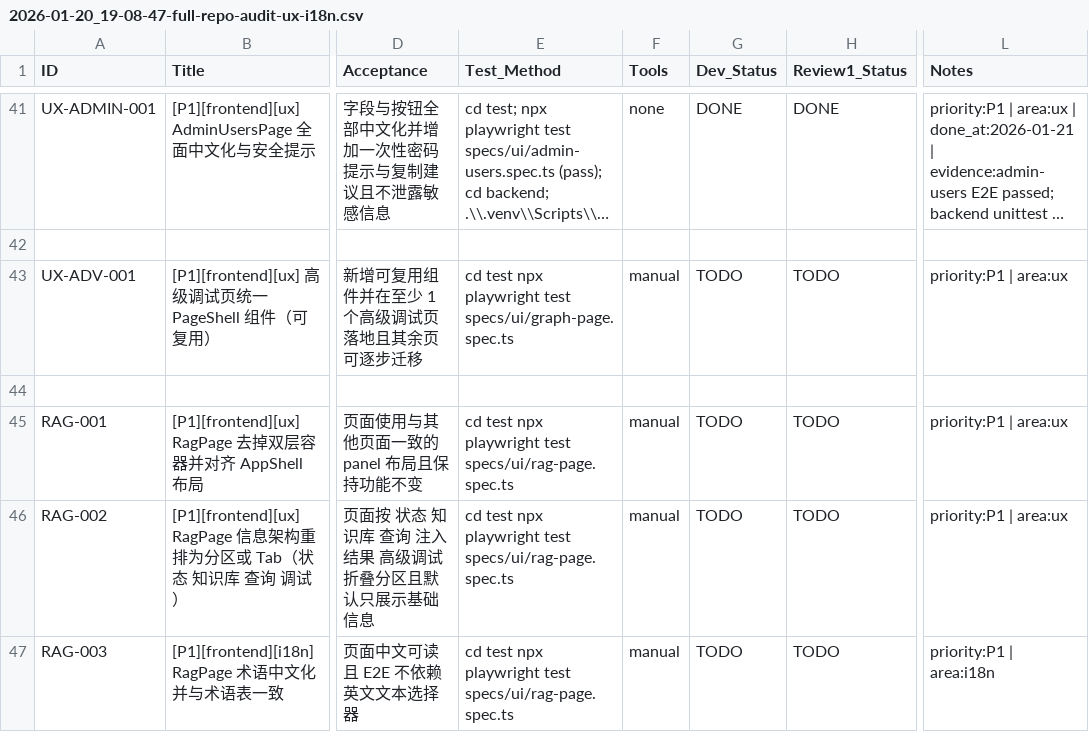
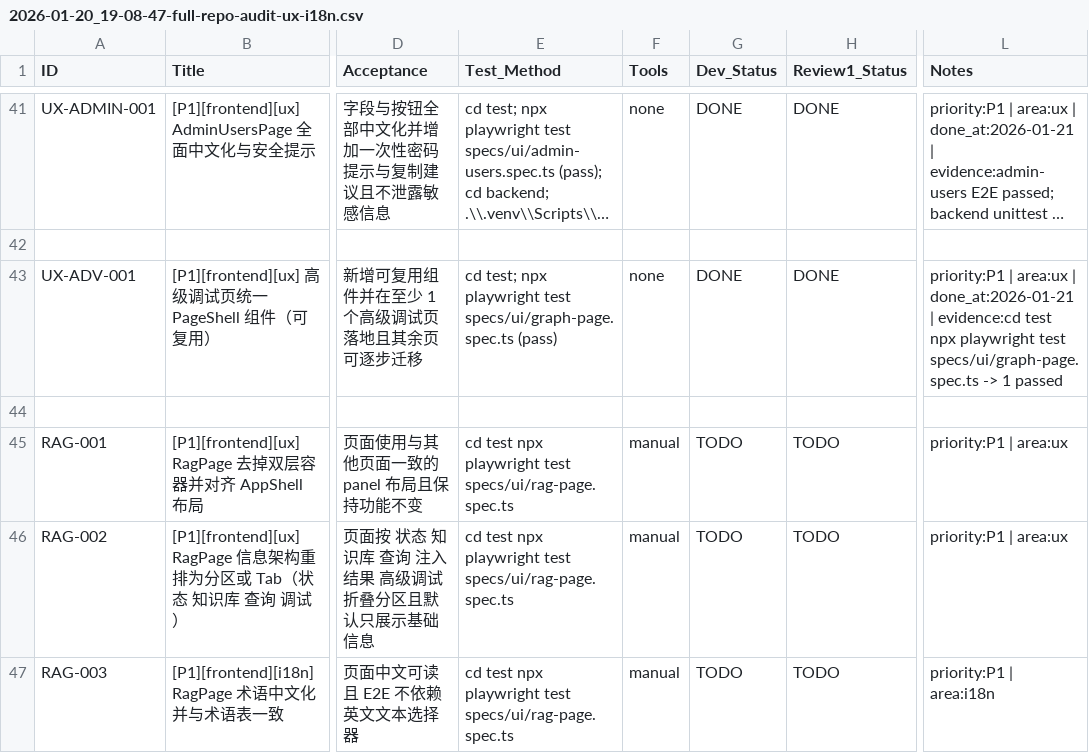
Before and after one commit to inliver233/Ai-Novel-Demo, a CSV file: issues/2026-01-20_19-08-47-full-repo-audit-ux-i18n.csv, drawn as a sheet; only a part is shown, gaps mark what is left out; long unchanged cells end in …; the diff names each change by its address in the sheet, - before the commit and + after, or states it on an @@ line.

```diff
--- a/issues/2026-01-20_19-08-47-full-repo-audit-ux-i18n.csv
+++ b/issues/2026-01-20_19-08-47-full-repo-audit-ux-i18n.csv
-E43 (Test_Method): cd test npx playwright test specs/ui/graph-page.spec.ts
+E43 (Test_Method): cd test; npx playwright test specs/ui/graph-page.spec.ts (pass)
-F43 (Tools): manual
+F43 (Tools): none
-G43 (Dev_Status): TODO
+G43 (Dev_Status): DONE
-H43 (Review1_Status): TODO
+H43 (Review1_Status): DONE
-L43 (Notes): …| area:ux
+L43 (Notes): …| area:ux | done_at:2026-01-21 | evidence:cd test npx playwright test specs/ui/graph-page.spec.ts -> 1 passed
```
Also changed, not shown: 2 other files.
